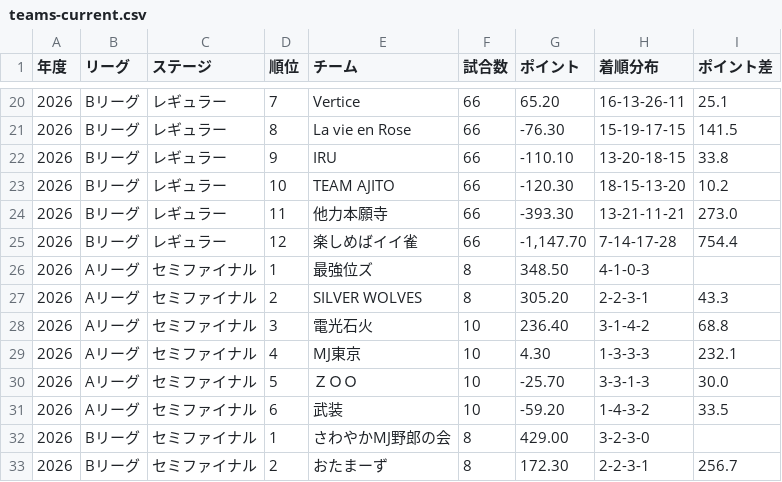
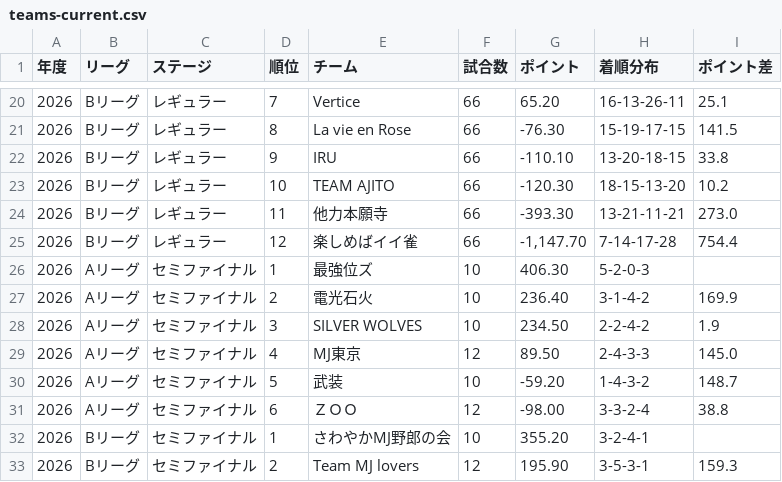
Before and after one commit to BlueK18/HundredLeagueDatabase, a CSV file: data/teams-current.csv, drawn as a sheet; only a part is shown, gaps mark what is left out; the diff covers the shown part only.

```diff
--- a/data/teams-current.csv
+++ b/data/teams-current.csv
@@ -25,9 +25,9 @@
 2026,Bリーグ,レギュラー,12,楽しめばイイ雀,66,"-1,147.70",7-14-17-28,754.4
-2026,Aリーグ,セミファイナル,1,最強位ズ,8,348.50,4-1-0-3,
-2026,Aリーグ,セミファイナル,2,SILVER WOLVES,8,305.20,2-2-3-1,43.3
-2026,Aリーグ,セミファイナル,3,電光石火,10,236.40,3-1-4-2,68.8
-2026,Aリーグ,セミファイナル,4,MJ東京,10,4.30,1-3-3-3,232.1
-2026,Aリーグ,セミファイナル,5,ＺＯＯ,10,-25.70,3-3-1-3,30.0
-2026,Aリーグ,セミファイナル,6,武装,10,-59.20,1-4-3-2,33.5
-2026,Bリーグ,セミファイナル,1,さわやかMJ野郎の会,8,429.00,3-2-3-0,
-2026,Bリーグ,セミファイナル,2,おたまーず,8,172.30,2-2-3-1,256.7
+2026,Aリーグ,セミファイナル,1,最強位ズ,10,406.30,5-2-0-3,
+2026,Aリーグ,セミファイナル,2,電光石火,10,236.40,3-1-4-2,169.9
+2026,Aリーグ,セミファイナル,3,SILVER WOLVES,10,234.50,2-2-4-2,1.9
+2026,Aリーグ,セミファイナル,4,MJ東京,12,89.50,2-4-3-3,145.0
+2026,Aリーグ,セミファイナル,5,武装,10,-59.20,1-4-3-2,148.7
+2026,Aリーグ,セミファイナル,6,ＺＯＯ,12,-98.00,3-3-2-4,38.8
+2026,Bリーグ,セミファイナル,1,さわやかMJ野郎の会,10,355.20,3-2-4-1,
+2026,Bリーグ,セミファイナル,2,Team MJ lovers,12,195.90,3-5-3-1,159.3
```
Also changed, not shown: 11 edited cells elsewhere in this file, data/matches-current.csv, data/players-current.csv.
